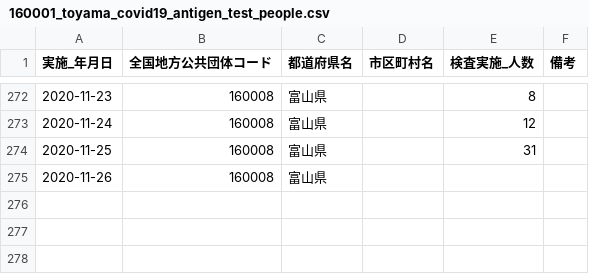
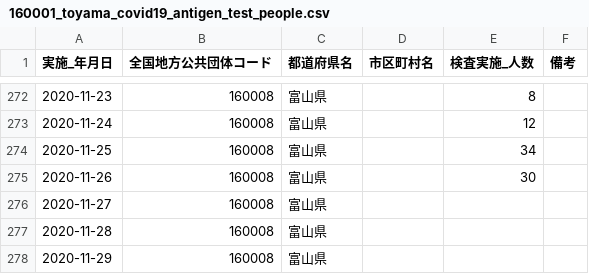
Before and after one commit to imabari/toyama-covid19, a CSV file: 160001_toyama_covid19_antigen_test_people.csv, drawn as a sheet; only a part is shown, gaps mark what is left out.

```diff
--- a/160001_toyama_covid19_antigen_test_people.csv
+++ b/160001_toyama_covid19_antigen_test_people.csv
@@ -273,3 +273,6 @@
 2020-11-24,160008,富山県,,12,
-2020-11-25,160008,富山県,,31,
-2020-11-26,160008,富山県,,,
+2020-11-25,160008,富山県,,34,
+2020-11-26,160008,富山県,,30,
+2020-11-27,160008,富山県,,,
+2020-11-28,160008,富山県,,,
+2020-11-29,160008,富山県,,,
```
Also changed, not shown: 160001_toyama_covid19_confirm_negative.csv, 160001_toyama_covid19_confirm_patients.csv, 7 other files.
